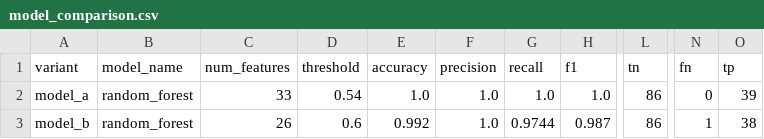
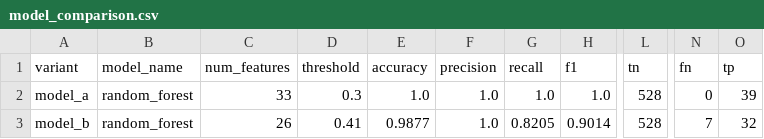
Before and after one commit to penguino7/realtime-ransomware-edr, a CSV file: Reports/model_comparison.csv, drawn as a sheet; only a part is shown, gaps mark what is left out; the diff names each change by its address in the sheet, - before the commit and + after, or states it on an @@ line.

```diff
--- a/Reports/model_comparison.csv
+++ b/Reports/model_comparison.csv
-D2 (threshold): 0.54
+D2 (threshold): 0.3
-L2:L3 (tn): 86
+L2:L3 (tn): 528
-D3 (threshold): 0.6
+D3 (threshold): 0.41
-E3 (accuracy): 0.992
+E3 (accuracy): 0.9877
-G3 (recall): 0.9744
+G3 (recall): 0.8205
-H3 (f1): 0.987
+H3 (f1): 0.9014
-N3 (fn): 1
+N3 (fn): 7
-O3 (tp): 38
+O3 (tp): 32
```
Also changed, not shown: Data/Processed/Splits/Model_A/split_sessions.csv, Data/Processed/Splits/Model_B/split_sessions.csv, 9 other files.
